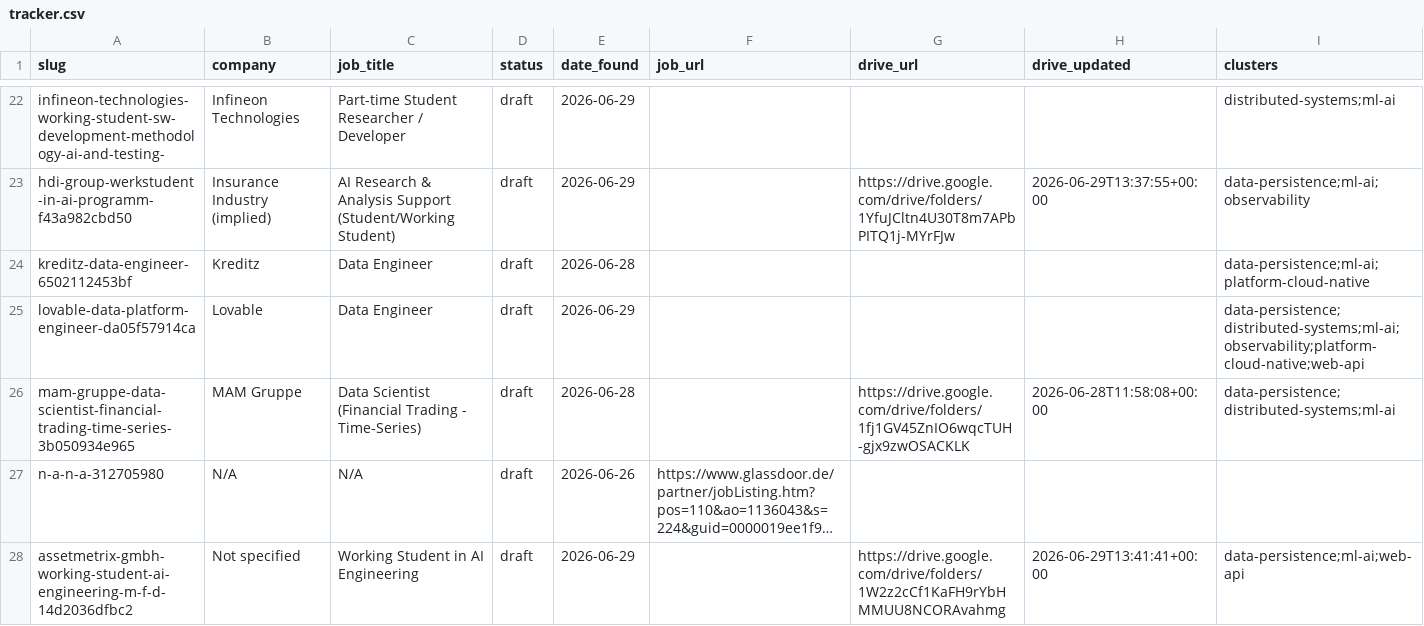
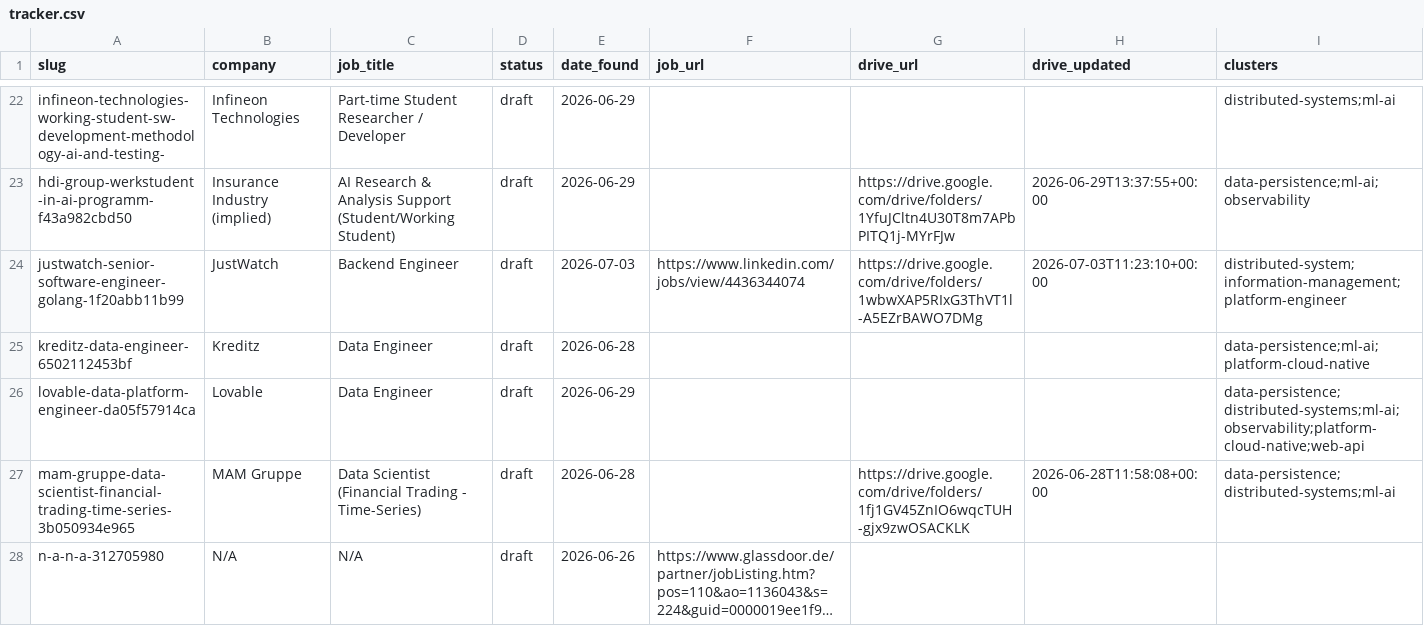
Before and after one commit to radheem/my-cv, a CSV file: applications/tracker.csv, drawn as a sheet; only a part is shown, gaps mark what is left out; the shorter side is filled out with more unchanged rows; long unchanged cells end in …; the diff names each change by its address in the sheet, - before the commit and + after, or states it on an @@ line.

```diff
--- a/applications/tracker.csv
+++ b/applications/tracker.csv
+row 24: justwatch-senior-software-engineer-golang-1f20abb11b99 | JustWatch | Backend Engineer | draft | 2026-07-03 | https://www.linkedin.com/jobs/view/4436344074 | https://drive.google.com/drive/folders/1wbwXAP5RIxG3ThVT1l-A5EZrBAWO7DMg | 2026-07-03T11:23:10+00:00 | distributed-system;information-management;platform-engineer
```
Also changed, not shown: 12 other files.
